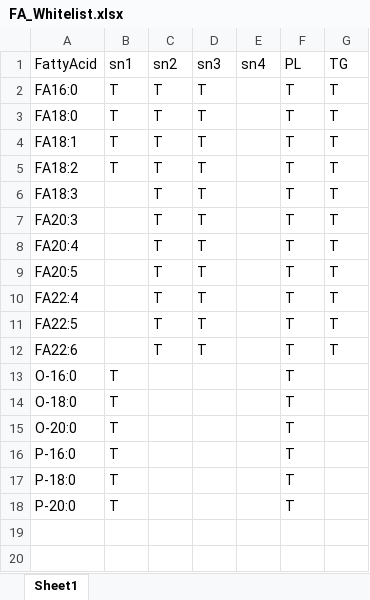
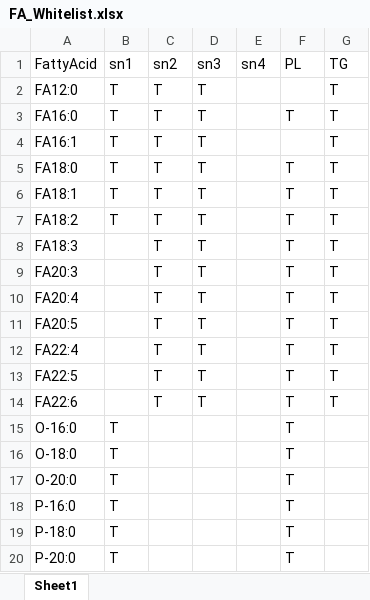
Before and after one commit to SysMedOs/lipidhunter, an Excel workbook: ConfigurationFiles/FA_Whitelist.xlsx, sheet Sheet1, drawn as a sheet; values as stored, in another font and other column widths than the file's, no borders; the diff names each change by its address in the sheet, - before the commit and + after, or states it on an @@ line.

```diff
--- a/ConfigurationFiles/FA_Whitelist.xlsx (sheet Sheet1)
+++ b/ConfigurationFiles/FA_Whitelist.xlsx (sheet Sheet1)
+row 2: FA12:0 | T | T | T |  |  | T
+row 4: FA16:1 | T | T | T |  |  | T
```
Also changed, not shown: 3 other files.
